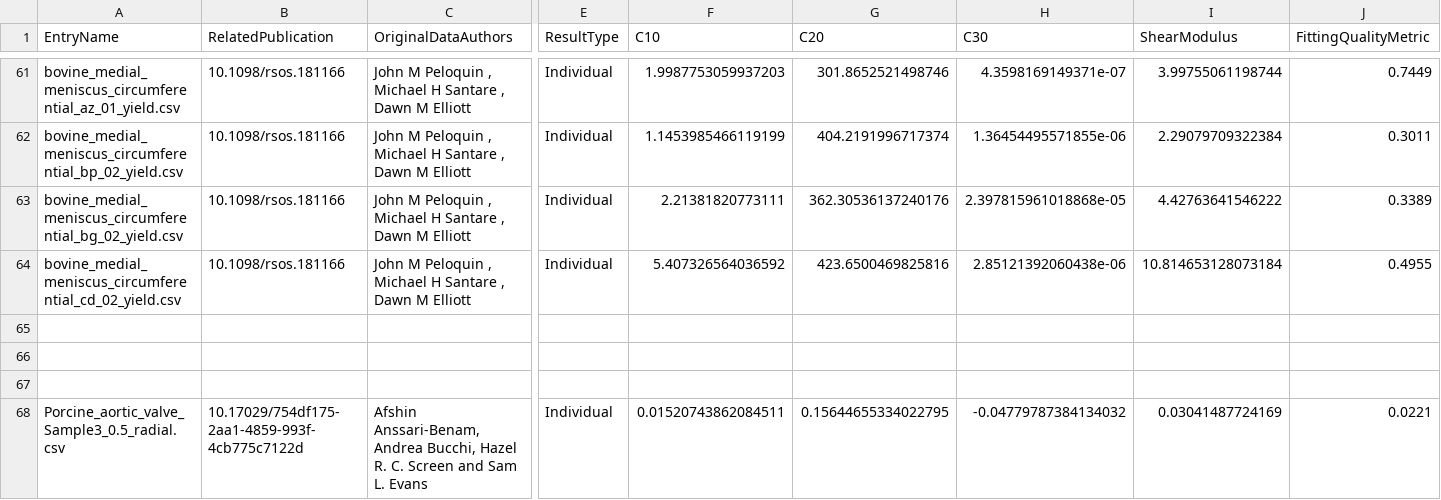
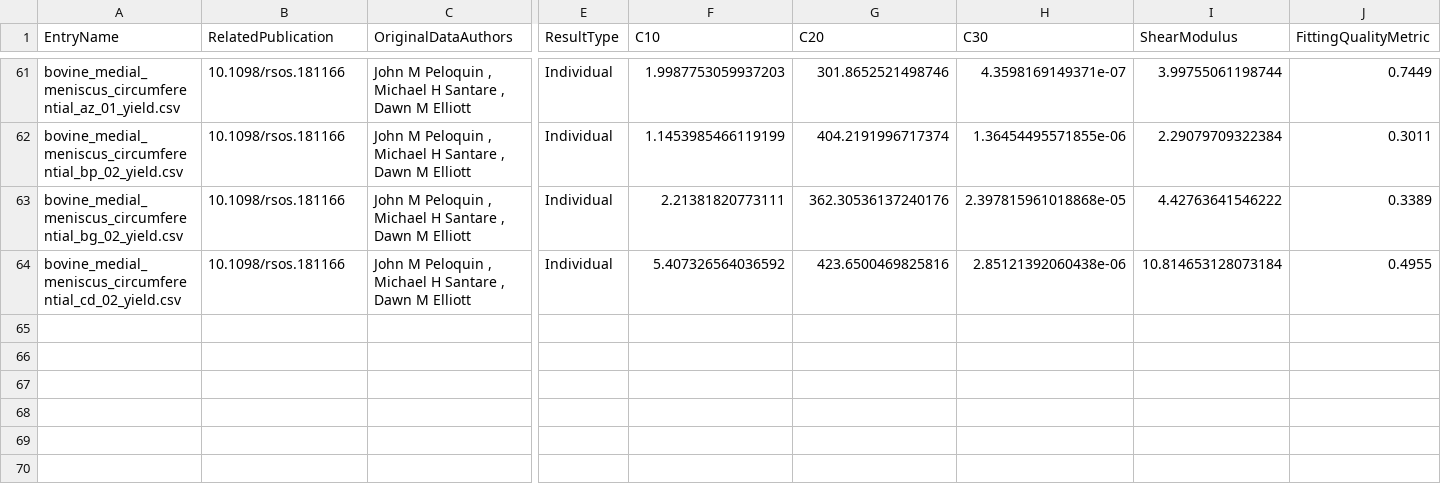
Before and after one commit to Fit2Tissue/Hyperelastic-Material-Models, a CSV file: Yeoh_Results.csv, drawn as a sheet; only a part is shown, gaps mark what is left out; rows hold the shown columns only; the diff names each change by its address in the sheet, - before the commit and + after, or states it on an @@ line.

Commit message:
Update Yeoh_Results.csv

```diff
--- a/Yeoh_Results.csv
+++ b/Yeoh_Results.csv
-row 65: (empty)
-row 66: (empty)
-row 67: (empty)
-row 68: Porcine_aortic_valve_Sample3_0.5_radial.csv | 10.17029/754df175-2aa1-4859-993f-4cb775c7122d | Afshin Anssari-Benam, Andrea Bucchi, Hazel R. C. Screen and Sam L. Evans | Individual | 0.01520743862084511 | 0.15644655334022795 | -0.04779787384134032 | 0.03041487724169 | 0.0221
```
